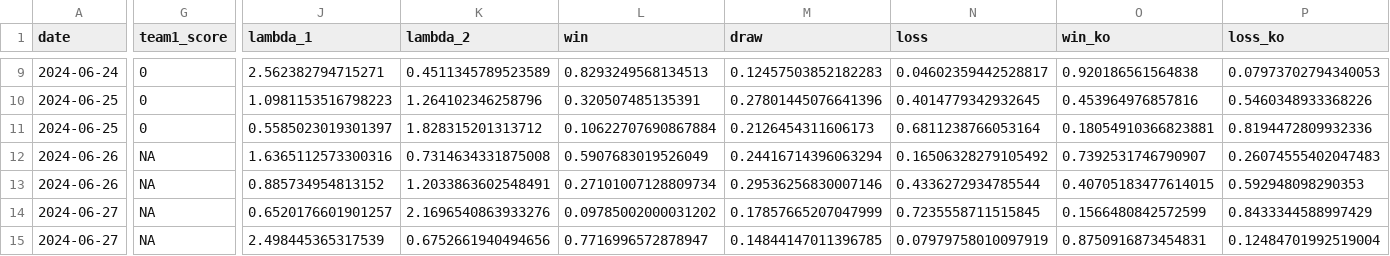
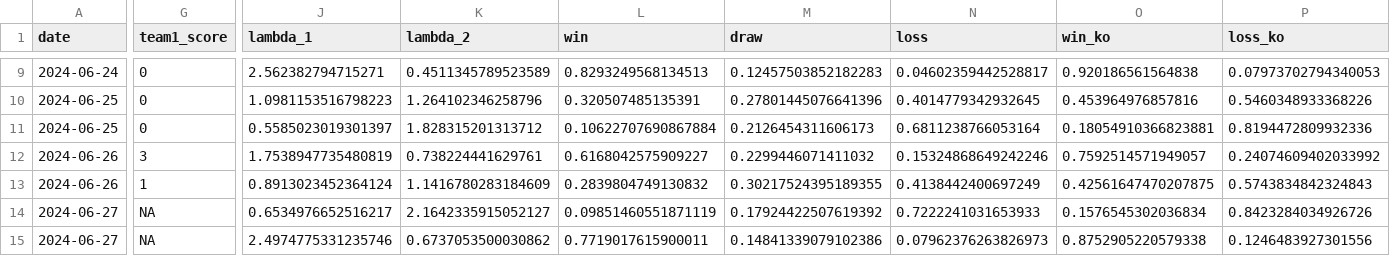
Before and after one commit to lbenz730/intl_soccer_2024, a CSV file: predictions/copa_game_predictions.csv, drawn as a sheet; only a part is shown, gaps mark what is left out; the diff covers the shown part only; the diff names each change by its address in the sheet, - before the commit and + after, or states it on an @@ line.

```diff
--- a/predictions/copa_game_predictions.csv
+++ b/predictions/copa_game_predictions.csv
-G12 (team1_score): NA
+G12 (team1_score): 3
-J12 (lambda_1): 1.6365112573300316
+J12 (lambda_1): 1.7538947735480819
-K12 (lambda_2): 0.7314634331875008
+K12 (lambda_2): 0.738224441629761
-L12 (win): 0.5907683019526049
+L12 (win): 0.6168042575909227
-M12 (draw): 0.24416714396063294
+M12 (draw): 0.2299446071411032
-N12 (loss): 0.16506328279105492
+N12 (loss): 0.15324868649242246
-O12 (win_ko): 0.7392531746790907
+O12 (win_ko): 0.7592514571949057
-P12 (loss_ko): 0.26074555402047483
+P12 (loss_ko): 0.24074609402033992
-G13 (team1_score): NA
+G13 (team1_score): 1
-J13 (lambda_1): 0.885734954813152
+J13 (lambda_1): 0.8913023452364124
-K13 (lambda_2): 1.2033863602548491
+K13 (lambda_2): 1.1416780283184609
-L13 (win): 0.27101007128809734
+L13 (win): 0.2839804749130832
-M13 (draw): 0.29536256830007146
+M13 (draw): 0.30217524395189355
-N13 (loss): 0.4336272934785544
+N13 (loss): 0.4138442400697249
-O13 (win_ko): 0.40705183477614015
+O13 (win_ko): 0.42561647470207875
-P13 (loss_ko): 0.592948098290353
+P13 (loss_ko): 0.5743834842324843
-J14 (lambda_1): 0.6520176601901257
+J14 (lambda_1): 0.6534976652516217
-K14 (lambda_2): 2.1696540863933276
+K14 (lambda_2): 2.1642335915052127
-L14 (win): 0.09785002000031202
+L14 (win): 0.09851460551871119
-M14 (draw): 0.17857665207047999
+M14 (draw): 0.17924422507619392
-N14 (loss): 0.7235558711515845
+N14 (loss): 0.7222241031653933
-O14 (win_ko): 0.1566480842572599
+O14 (win_ko): 0.1576545302036834
-P14 (loss_ko): 0.8433344588997429
+P14 (loss_ko): 0.8423284034926726
-J15 (lambda_1): 2.498445365317539
+J15 (lambda_1): 2.4974775331235746
-K15 (lambda_2): 0.6752661940494656
+K15 (lambda_2): 0.6737053500030862
-L15 (win): 0.7716996572878947
+L15 (win): 0.7719017615900011
-M15 (draw): 0.14844147011396785
+M15 (draw): 0.14841339079102386
-N15 (loss): 0.07979758010097919
+N15 (loss): 0.07962376263826973
-O15 (win_ko): 0.8750916873454831
+O15 (win_ko): 0.8752905220579338
-P15 (loss_ko): 0.12484701992519004
+P15 (loss_ko): 0.1246483927301556
```
Also changed, not shown: 72 edited cells elsewhere in this file, data/copa2024_schedule.csv, predictions/copa_history.csv, 28 other files.
